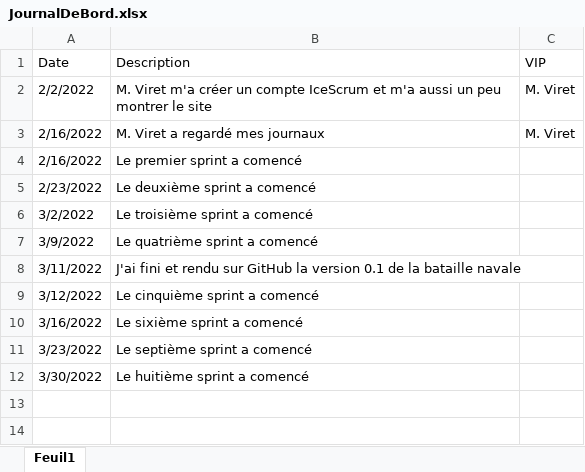
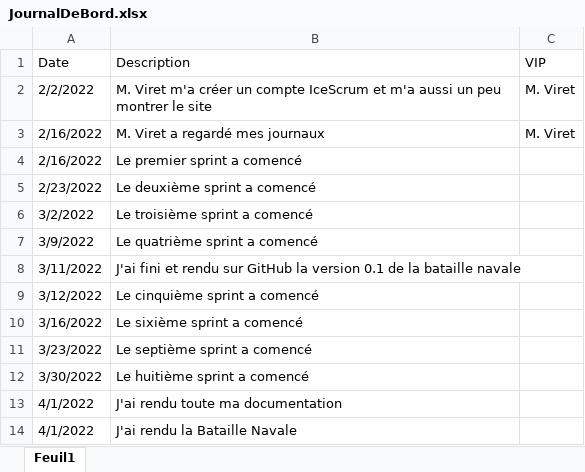
Before and after one commit to JoaoSantos129/BatailleNavale, an Excel workbook: Journaux/JournalDeBord.xlsx, sheet Feuil1, drawn as a sheet; values as stored, in another font and other column widths than the file's, no borders; conditional formats and table styles not drawn; the diff names each change by its address in the sheet, - before the commit and + after, or states it on an @@ line.

```diff
--- a/Journaux/JournalDeBord.xlsx (sheet Feuil1)
+++ b/Journaux/JournalDeBord.xlsx (sheet Feuil1)
+row 13: 4/1/2022 | J'ai rendu toute ma documentation
+row 14: 4/1/2022 | J'ai rendu la Bataille Navale
```
Also changed, not shown: Journaux/JournalDeTravail.xlsx, 55 other files.
